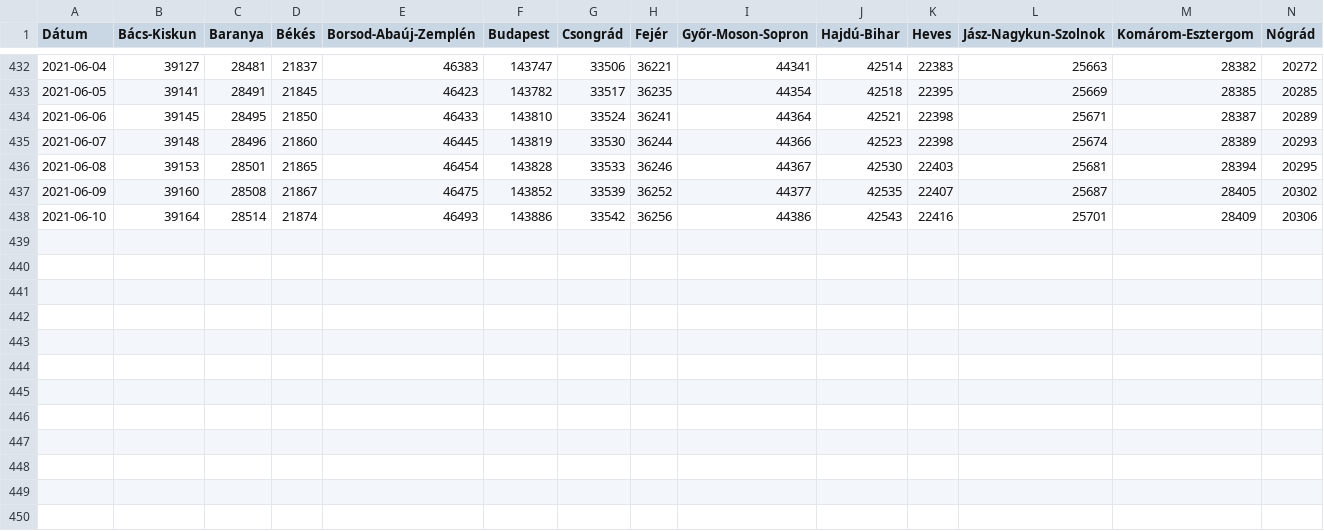
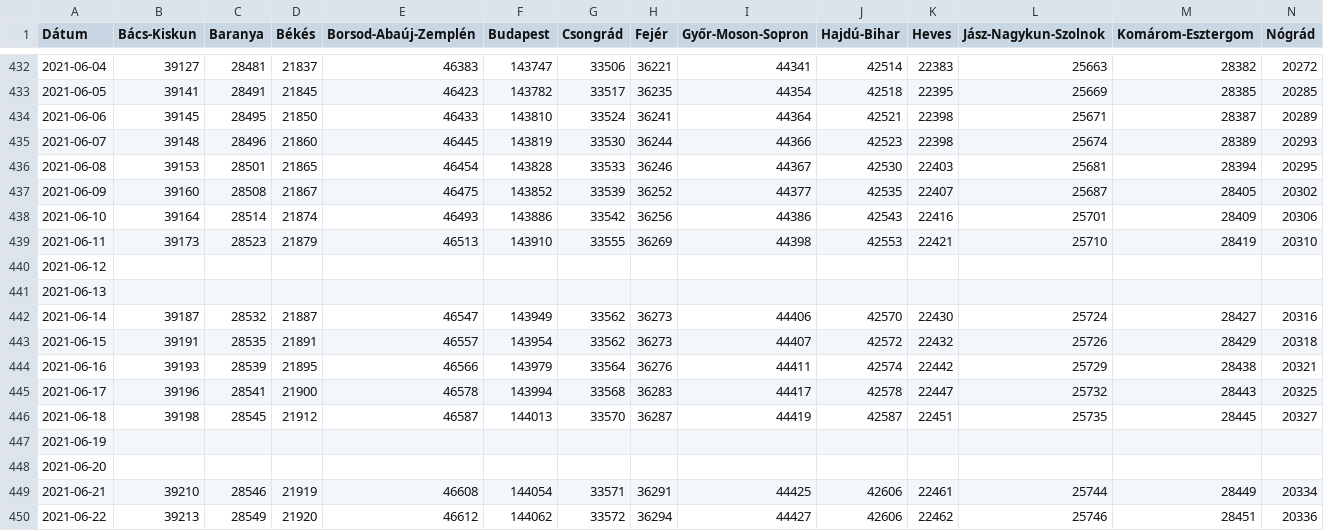
Before and after one commit to sanbrock/covid19, a CSV file: datafile.csv, drawn as a sheet; only a part is shown, gaps mark what is left out; rows hold the shown columns only; the diff names each change by its address in the sheet, - before the commit and + after, or states it on an @@ line.

Commit message:
update

```diff
--- a/datafile.csv
+++ b/datafile.csv
+row 439: 2021-06-11 | 39173 | 28523 | 21879 | 46513 | 143910 | 33555 | 36269 | 44398 | 42553 | 22421 | 25710 | 28419 | 20310
+row 440: 2021-06-12
+row 441: 2021-06-13
+row 442: 2021-06-14 | 39187 | 28532 | 21887 | 46547 | 143949 | 33562 | 36273 | 44406 | 42570 | 22430 | 25724 | 28427 | 20316
+row 443: 2021-06-15 | 39191 | 28535 | 21891 | 46557 | 143954 | 33562 | 36273 | 44407 | 42572 | 22432 | 25726 | 28429 | 20318
+row 444: 2021-06-16 | 39193 | 28539 | 21895 | 46566 | 143979 | 33564 | 36276 | 44411 | 42574 | 22442 | 25729 | 28438 | 20321
+row 445: 2021-06-17 | 39196 | 28541 | 21900 | 46578 | 143994 | 33568 | 36283 | 44417 | 42578 | 22447 | 25732 | 28443 | 20325
+row 446: 2021-06-18 | 39198 | 28545 | 21912 | 46587 | 144013 | 33570 | 36287 | 44419 | 42587 | 22451 | 25735 | 28445 | 20327
+row 447: 2021-06-19
+row 448: 2021-06-20
+row 449: 2021-06-21 | 39210 | 28546 | 21919 | 46608 | 144054 | 33571 | 36291 | 44425 | 42606 | 22461 | 25744 | 28449 | 20334
+row 450: 2021-06-22 | 39213 | 28549 | 21920 | 46612 | 144062 | 33572 | 36294 | 44427 | 42606 | 22462 | 25746 | 28451 | 20336
```
